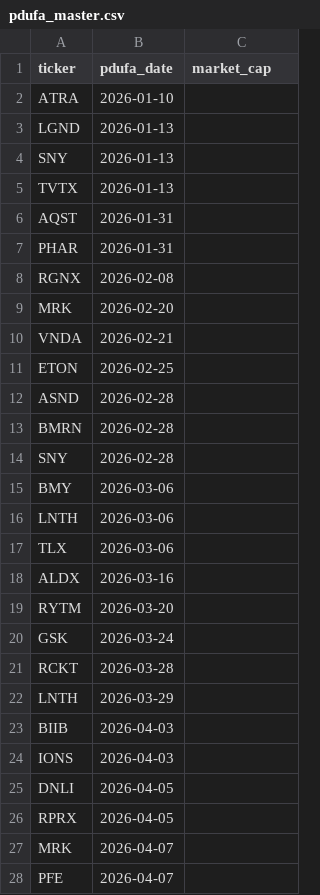
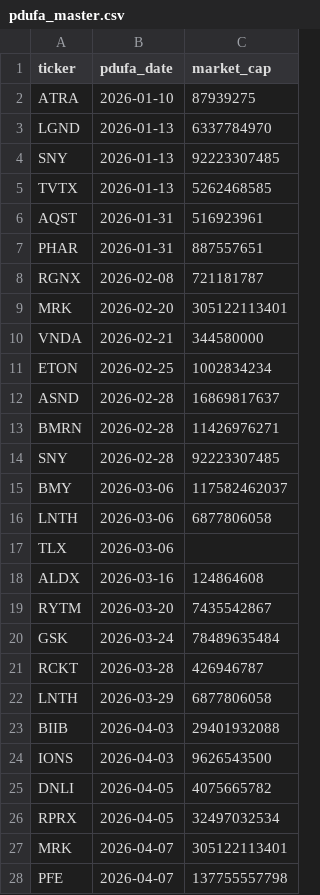
Before and after one commit to sbarak/PDUFA_Parser, a CSV file: Calendar Agent/data/pdufa_master.csv, drawn as a sheet; only a part is shown; the diff covers the shown part only.

Commit message:
chore: daily PDUFA update 2026-07-11T10:55:39Z

```diff
--- a/Calendar Agent/data/pdufa_master.csv
+++ b/Calendar Agent/data/pdufa_master.csv
@@ -1,28 +1,28 @@
 ticker,pdufa_date,market_cap
-ATRA,2026-01-10,
-LGND,2026-01-13,
-SNY,2026-01-13,
-TVTX,2026-01-13,
-AQST,2026-01-31,
-PHAR,2026-01-31,
-RGNX,2026-02-08,
-MRK,2026-02-20,
-VNDA,2026-02-21,
-ETON,2026-02-25,
-ASND,2026-02-28,
-BMRN,2026-02-28,
-SNY,2026-02-28,
-BMY,2026-03-06,
-LNTH,2026-03-06,
+ATRA,2026-01-10,87939275
+LGND,2026-01-13,6337784970
+SNY,2026-01-13,92223307485
+TVTX,2026-01-13,5262468585
+AQST,2026-01-31,516923961
+PHAR,2026-01-31,887557651
+RGNX,2026-02-08,721181787
+MRK,2026-02-20,305122113401
+VNDA,2026-02-21,344580000
+ETON,2026-02-25,1002834234
+ASND,2026-02-28,16869817637
+BMRN,2026-02-28,11426976271
+SNY,2026-02-28,92223307485
+BMY,2026-03-06,117582462037
+LNTH,2026-03-06,6877806058
 TLX,2026-03-06,
-ALDX,2026-03-16,
-RYTM,2026-03-20,
-GSK,2026-03-24,
-RCKT,2026-03-28,
-LNTH,2026-03-29,
-BIIB,2026-04-03,
-IONS,2026-04-03,
-DNLI,2026-04-05,
-RPRX,2026-04-05,
-MRK,2026-04-07,
-PFE,2026-04-07,
+ALDX,2026-03-16,124864608
+RYTM,2026-03-20,7435542867
+GSK,2026-03-24,78489635484
+RCKT,2026-03-28,426946787
+LNTH,2026-03-29,6877806058
+BIIB,2026-04-03,29401932088
+IONS,2026-04-03,9626543500
+DNLI,2026-04-05,4075665782
+RPRX,2026-04-05,32497032534
+MRK,2026-04-07,305122113401
+PFE,2026-04-07,137755557798
```
Also changed, not shown: 96 edited cells elsewhere in this file.
